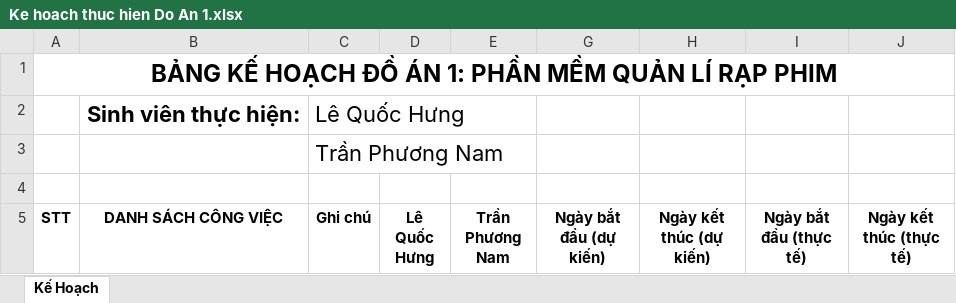
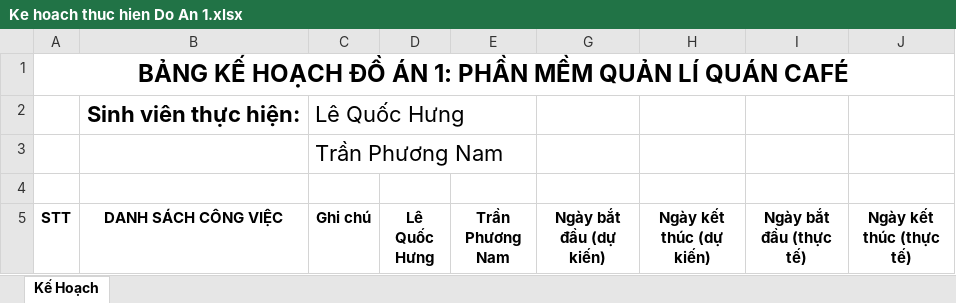
Before and after one commit to hunglq04/Do-an-1, an Excel workbook: Ke hoach thuc hien Do An 1.xlsx, sheet Kế Hoạch, drawn as a sheet; only a part is shown; values as stored, in another font and other column widths than the file's, no borders; table styles not drawn; the diff names each change by its address in the sheet, - before the commit and + after, or states it on an @@ line.

Commit message:
Update Ke hoach thuc hien Do An 1.xlsx

```diff
--- a/Ke hoach thuc hien Do An 1.xlsx (sheet Kế Hoạch)
+++ b/Ke hoach thuc hien Do An 1.xlsx (sheet Kế Hoạch)
-A1 (STT): …QUẢN LÍ RẠP PHIM
+A1 (STT): …QUẢN LÍ QUÁN CAFÉ
```
